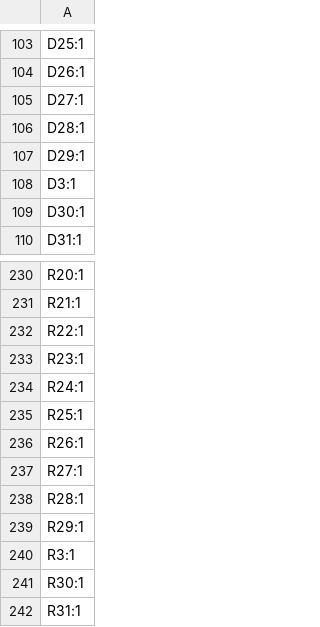
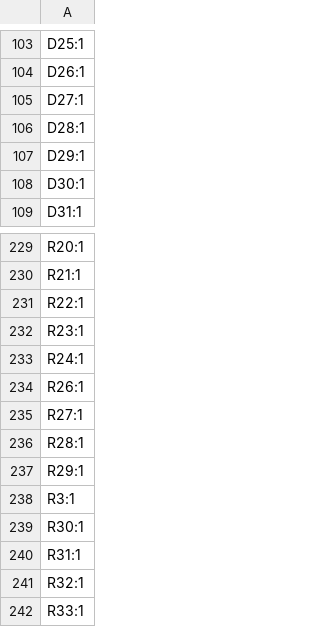
Before and after one commit to Nicolai-Electronics/tanmatsu-hardware, a CSV file: production/designators.csv, drawn as a sheet; only a part is shown, gaps mark what is left out; the shorter side is filled out with more unchanged rows.

```diff
--- a/production/designators.csv
+++ b/production/designators.csv
@@ -107,3 +107,2 @@ D28:1
 D29:1
-D3:1
 D30:1
@@ -234,3 +233,2 @@ R23:1
 R24:1
-R25:1
 R26:1
```
Also changed, not shown: production/bom.csv, production/positions.csv, 11 other files.
